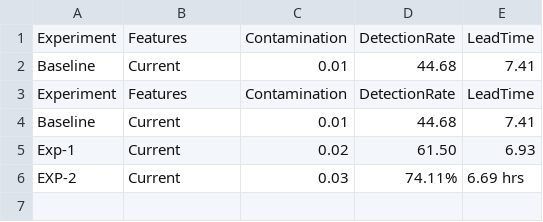
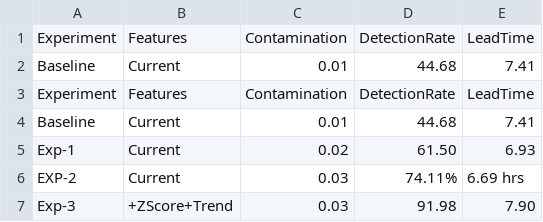
Before and after one commit to BharathkumarK19/Advanced-Predictive-Maintenance, a CSV file: reports/experiments.csv, drawn as a sheet; the diff names each change by its address in the sheet, - before the commit and + after, or states it on an @@ line.

```diff
--- a/reports/experiments.csv
+++ b/reports/experiments.csv
+row 7: Exp-3 | +ZScore+Trend | 0.03 | 91.98 | 7.90
```
Also changed, not shown: 11 other files.
